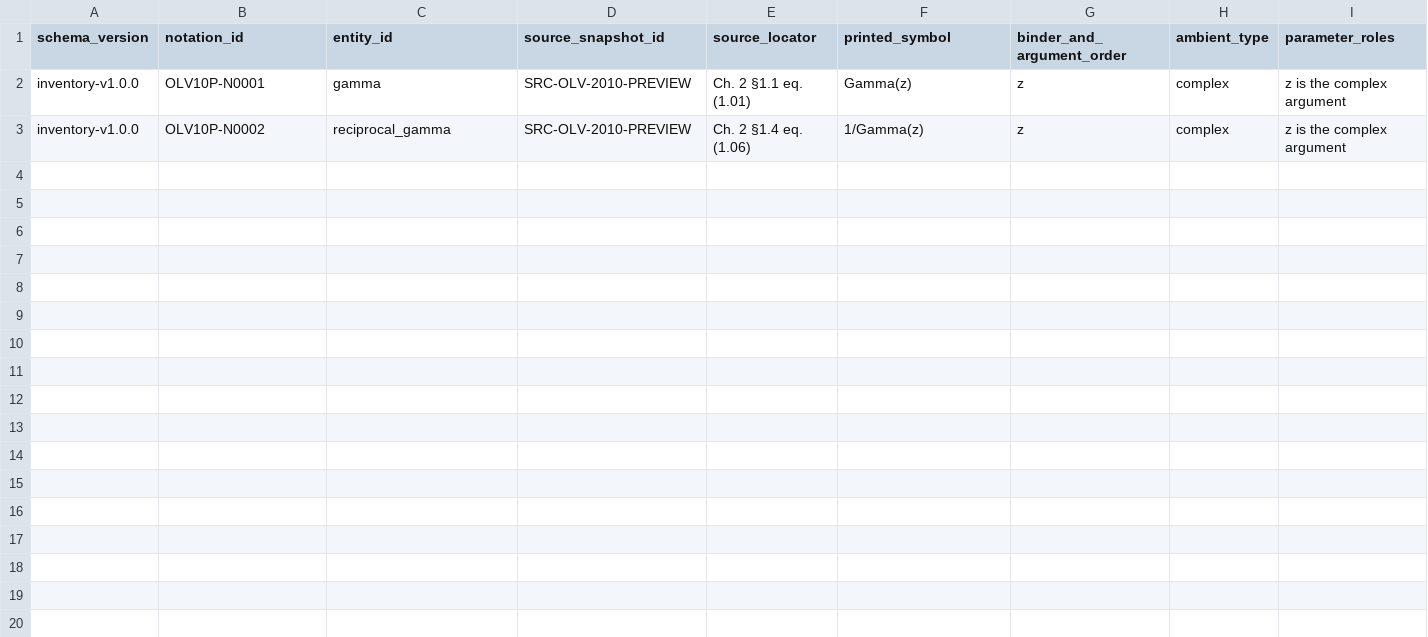
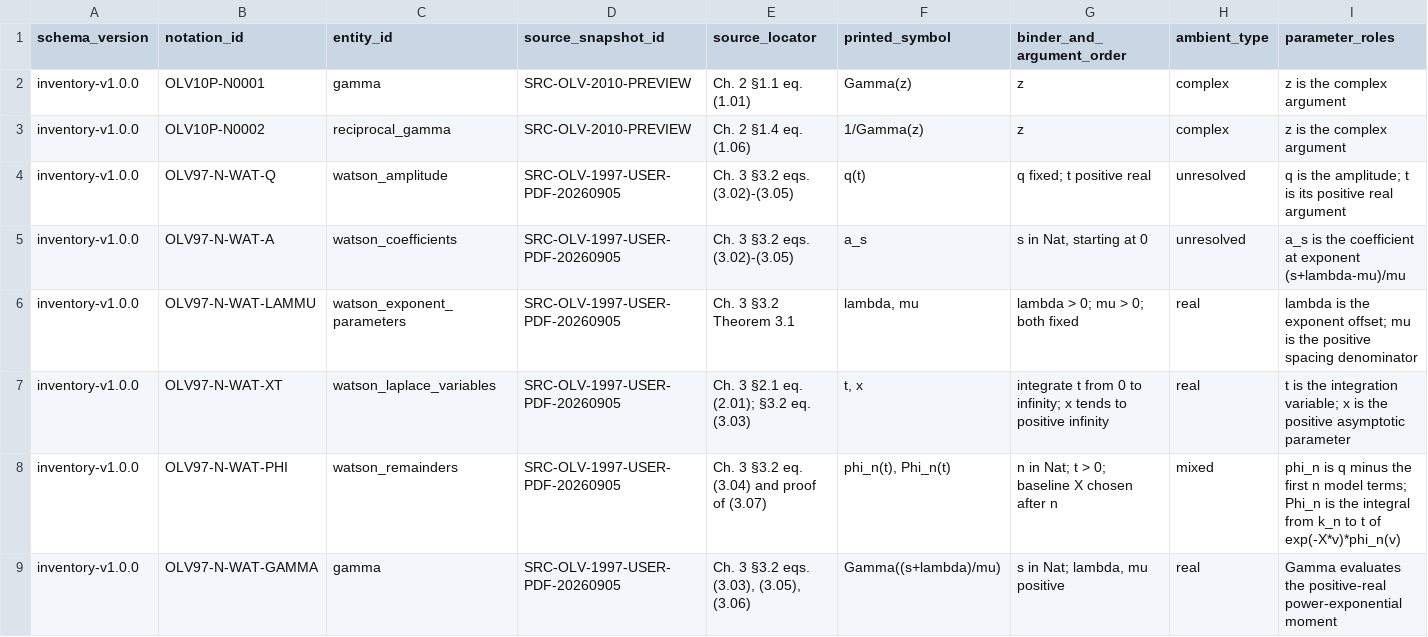
Before and after one commit to jaumededios/LMLF, a CSV file: blueprint/inventory/notation.csv, drawn as a sheet; only a part is shown; rows hold the shown columns only; the diff names each change by its address in the sheet, - before the commit and + after, or states it on an @@ line.

Commit message:
docs: collate Olver Watson source and draft proofs

```diff
--- a/blueprint/inventory/notation.csv
+++ b/blueprint/inventory/notation.csv
+row 4: inventory-v1.0.0 | OLV97-N-WAT-Q | watson_amplitude | SRC-OLV-1997-USER-PDF-20260905 | Ch. 3 §3.2 eqs. (3.02)-(3.05) | q(t) | q fixed; t positive real | unresolved | q is the amplitude; t is its positive real argument
+row 5: inventory-v1.0.0 | OLV97-N-WAT-A | watson_coefficients | SRC-OLV-1997-USER-PDF-20260905 | Ch. 3 §3.2 eqs. (3.02)-(3.05) | a_s | s in Nat, starting at 0 | unresolved | a_s is the coefficient at exponent (s+lambda-mu)/mu
+row 6: inventory-v1.0.0 | OLV97-N-WAT-LAMMU | watson_exponent_parameters | SRC-OLV-1997-USER-PDF-20260905 | Ch. 3 §3.2 Theorem 3.1 | lambda, mu | lambda > 0; mu > 0; both fixed | real | lambda is the exponent offset; mu is the positive spacing denominator
+row 7: inventory-v1.0.0 | OLV97-N-WAT-XT | watson_laplace_variables | SRC-OLV-1997-USER-PDF-20260905 | Ch. 3 §2.1 eq. (2.01); §3.2 eq. (3.03) | t, x | integrate t from 0 to infinity; x tends to positive infinity | real | t is the integration variable; x is the positive asymptotic parameter
+row 8: inventory-v1.0.0 | OLV97-N-WAT-PHI | watson_remainders | SRC-OLV-1997-USER-PDF-20260905 | Ch. 3 §3.2 eq. (3.04) and proof of (3.07) | phi_n(t), Phi_n(t) | n in Nat; t > 0; baseline X chosen after n | mixed | phi_n is q minus the first n model terms; Phi_n is the integral from k_n to t of exp(-X*v)*phi_n(v)
+row 9: inventory-v1.0.0 | OLV97-N-WAT-GAMMA | gamma | SRC-OLV-1997-USER-PDF-20260905 | Ch. 3 §3.2 eqs. (3.03), (3.05), (3.06) | Gamma((s+lambda)/mu) | s in Nat; lambda, mu positive | real | Gamma evaluates the positive-real power-exponential moment
```
Also changed, not shown: blueprint/inventory/entities.csv, blueprint/inventory/entity_evidence.csv, 26 other files.
